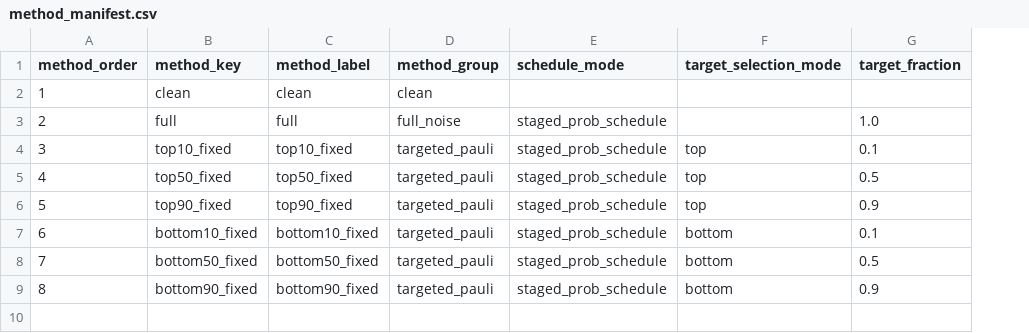
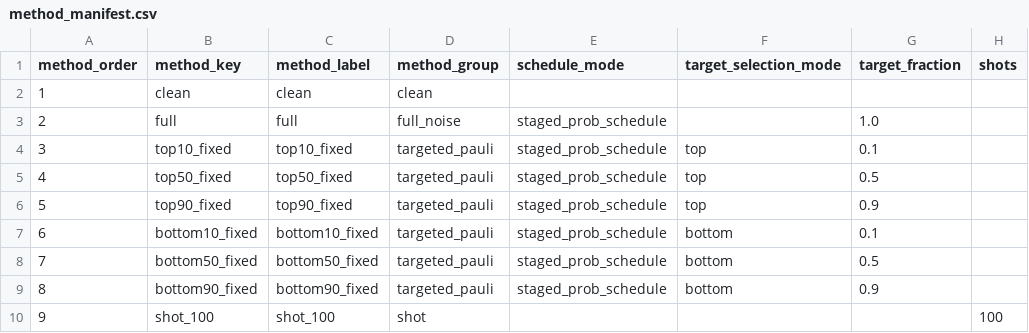
Before and after one commit to qDNA-yonsei/Noise-assisted-QML, a CSV file: commutator_eff_YJ_260521/results/commeff_tfim_8qubit_20260624_182713/method_manifest.csv, drawn as a sheet; the diff names each change by its address in the sheet, - before the commit and + after, or states it on an @@ line.

```diff
--- a/commutator_eff_YJ_260521/results/commeff_tfim_8qubit_20260624_182713/method_manifest.csv
+++ b/commutator_eff_YJ_260521/results/commeff_tfim_8qubit_20260624_182713/method_manifest.csv
+column H (shots), empty
+row 10: 9 | shot_100 | shot_100 | shot |  |  |  | 100
```
Also changed, not shown: commutator_eff_YJ_260521/results/commeff_tfim_8qubit_20260624_182713/aggregate/method_summary_by_sample.csv, commutator_eff_YJ_260521/results/commeff_tfim_8qubit_20260624_182713/aggregate/overall_summary.csv, 8 other files.
